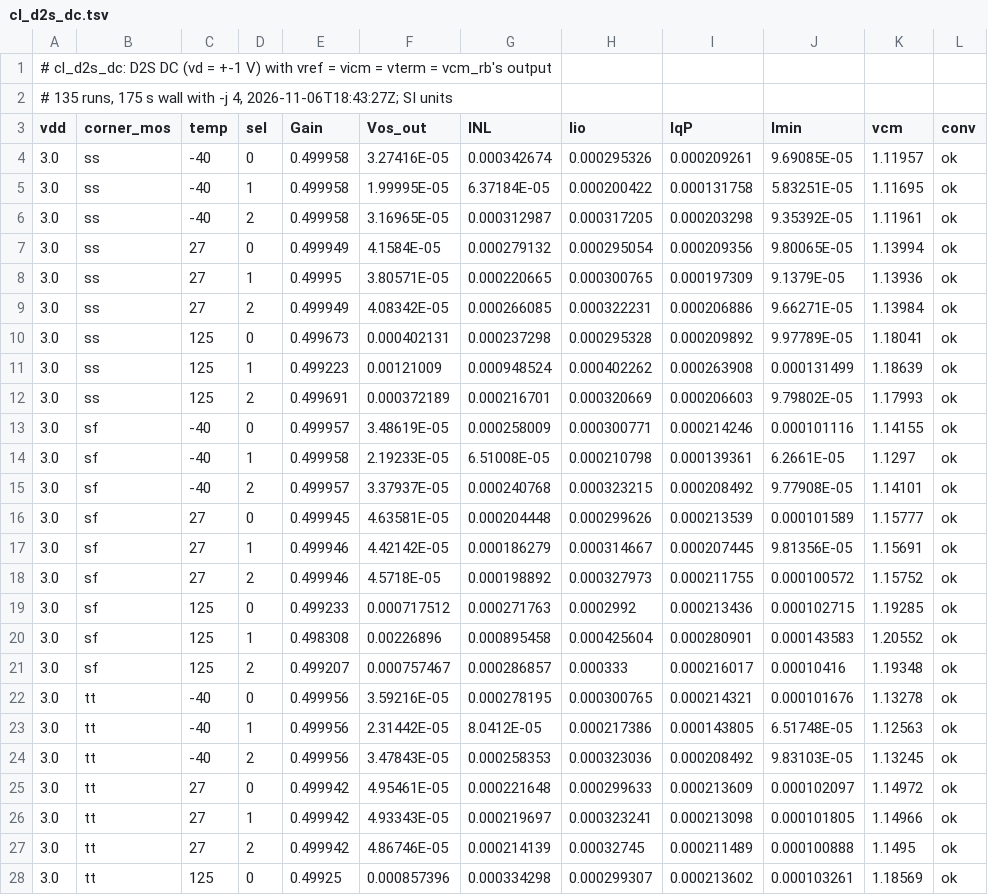
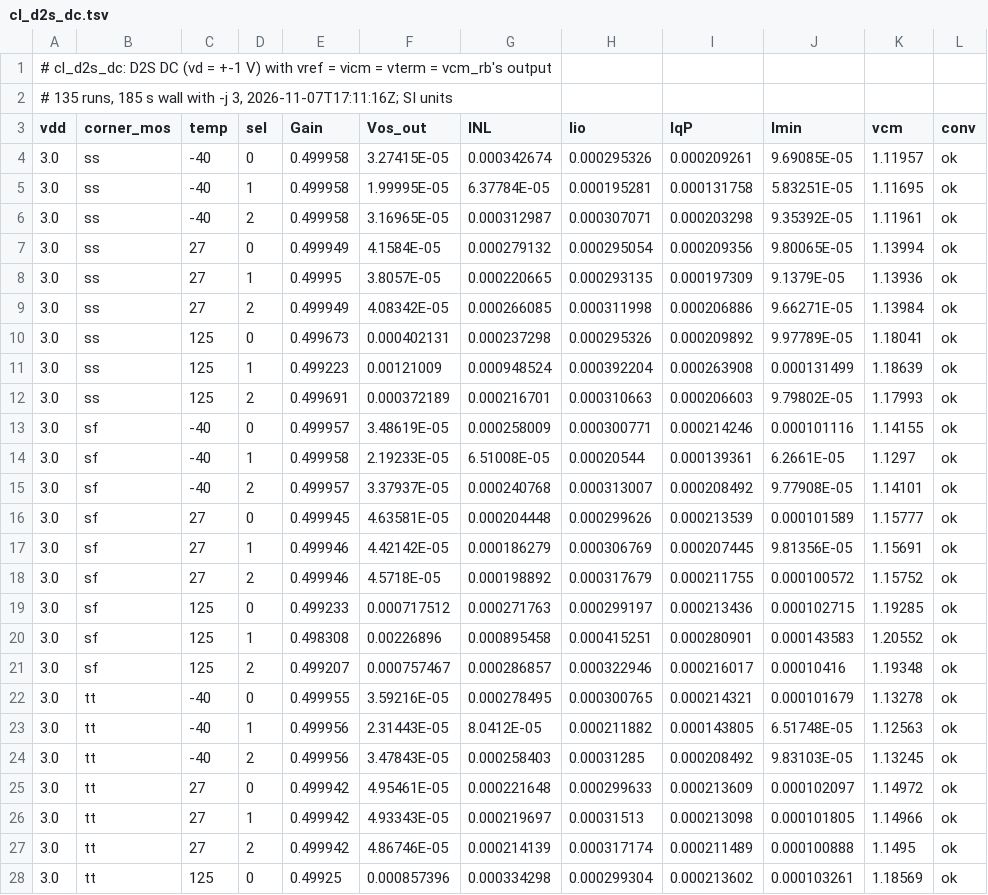
Before and after one commit to tatzelbrumm/sg13cmos5l_cm_ip__single2diff2single, a TSV file: macros/vcm_rb/testbenches/rb_char/results/cl_d2s_dc.tsv, drawn as a sheet; only a part is shown; the diff covers the shown part only.

```diff
--- a/macros/vcm_rb/testbenches/rb_char/results/cl_d2s_dc.tsv
+++ b/macros/vcm_rb/testbenches/rb_char/results/cl_d2s_dc.tsv
@@ -1,28 +1,28 @@
 # cl_d2s_dc: D2S DC (vd = +-1 V) with vref = vicm = vterm = vcm_rb's output
-# 135 runs, 175 s wall with -j 4, 2026-11-06T18:43:27Z; SI units
+# 135 runs, 185 s wall with -j 3, 2026-11-07T17:11:16Z; SI units
 vdd	corner_mos	temp	sel	Gain	Vos_out	INL	Iio	IqP	Imin	vcm	conv
-3.0	ss	-40	0	0.499958	3.27416E-05	0.000342674	0.000295326	0.000209261	9.69085E-05	1.11957	ok
-3.0	ss	-40	1	0.499958	1.99995E-05	6.37184E-05	0.000200422	0.000131758	5.83251E-05	1.11695	ok
-3.0	ss	-40	2	0.499958	3.16965E-05	0.000312987	0.000317205	0.000203298	9.35392E-05	1.11961	ok
+3.0	ss	-40	0	0.499958	3.27415E-05	0.000342674	0.000295326	0.000209261	9.69085E-05	1.11957	ok
+3.0	ss	-40	1	0.499958	1.99995E-05	6.37784E-05	0.000195281	0.000131758	5.83251E-05	1.11695	ok
+3.0	ss	-40	2	0.499958	3.16965E-05	0.000312987	0.000307071	0.000203298	9.35392E-05	1.11961	ok
 3.0	ss	27	0	0.499949	4.1584E-05	0.000279132	0.000295054	0.000209356	9.80065E-05	1.13994	ok
-3.0	ss	27	1	0.49995	3.80571E-05	0.000220665	0.000300765	0.000197309	9.1379E-05	1.13936	ok
-3.0	ss	27	2	0.499949	4.08342E-05	0.000266085	0.000322231	0.000206886	9.66271E-05	1.13984	ok
-3.0	ss	125	0	0.499673	0.000402131	0.000237298	0.000295328	0.000209892	9.97789E-05	1.18041	ok
-3.0	ss	125	1	0.499223	0.00121009	0.000948524	0.000402262	0.000263908	0.000131499	1.18639	ok
-3.0	ss	125	2	0.499691	0.000372189	0.000216701	0.000320669	0.000206603	9.79802E-05	1.17993	ok
+3.0	ss	27	1	0.49995	3.8057E-05	0.000220665	0.000293135	0.000197309	9.1379E-05	1.13936	ok
+3.0	ss	27	2	0.499949	4.08342E-05	0.000266085	0.000311998	0.000206886	9.66271E-05	1.13984	ok
+3.0	ss	125	0	0.499673	0.000402131	0.000237298	0.000295326	0.000209892	9.97789E-05	1.18041	ok
+3.0	ss	125	1	0.499223	0.00121009	0.000948524	0.000392204	0.000263908	0.000131499	1.18639	ok
+3.0	ss	125	2	0.499691	0.000372189	0.000216701	0.000310663	0.000206603	9.79802E-05	1.17993	ok
 3.0	sf	-40	0	0.499957	3.48619E-05	0.000258009	0.000300771	0.000214246	0.000101116	1.14155	ok
-3.0	sf	-40	1	0.499958	2.19233E-05	6.51008E-05	0.000210798	0.000139361	6.2661E-05	1.1297	ok
-3.0	sf	-40	2	0.499957	3.37937E-05	0.000240768	0.000323215	0.000208492	9.77908E-05	1.14101	ok
+3.0	sf	-40	1	0.499958	2.19233E-05	6.51008E-05	0.00020544	0.000139361	6.2661E-05	1.1297	ok
+3.0	sf	-40	2	0.499957	3.37937E-05	0.000240768	0.000313007	0.000208492	9.77908E-05	1.14101	ok
 3.0	sf	27	0	0.499945	4.63581E-05	0.000204448	0.000299626	0.000213539	0.000101589	1.15777	ok
-3.0	sf	27	1	0.499946	4.42142E-05	0.000186279	0.000314667	0.000207445	9.81356E-05	1.15691	ok
-3.0	sf	27	2	0.499946	4.5718E-05	0.000198892	0.000327973	0.000211755	0.000100572	1.15752	ok
-3.0	sf	125	0	0.499233	0.000717512	0.000271763	0.0002992	0.000213436	0.000102715	1.19285	ok
-3.0	sf	125	1	0.498308	0.00226896	0.000895458	0.000425604	0.000280901	0.000143583	1.20552	ok
-3.0	sf	125	2	0.499207	0.000757467	0.000286857	0.000333	0.000216017	0.00010416	1.19348	ok
-3.0	tt	-40	0	0.499956	3.59216E-05	0.000278195	0.000300765	0.000214321	0.000101676	1.13278	ok
-3.0	tt	-40	1	0.499956	2.31442E-05	8.0412E-05	0.000217386	0.000143805	6.51748E-05	1.12563	ok
-3.0	tt	-40	2	0.499956	3.47843E-05	0.000258353	0.000323036	0.000208492	9.83103E-05	1.13245	ok
+3.0	sf	27	1	0.499946	4.42142E-05	0.000186279	0.000306769	0.000207445	9.81356E-05	1.15691	ok
+3.0	sf	27	2	0.499946	4.5718E-05	0.000198892	0.000317679	0.000211755	0.000100572	1.15752	ok
+3.0	sf	125	0	0.499233	0.000717512	0.000271763	0.000299197	0.000213436	0.000102715	1.19285	ok
+3.0	sf	125	1	0.498308	0.00226896	0.000895458	0.000415251	0.000280901	0.000143583	1.20552	ok
+3.0	sf	125	2	0.499207	0.000757467	0.000286857	0.000322946	0.000216017	0.00010416	1.19348	ok
+3.0	tt	-40	0	0.499955	3.59216E-05	0.000278495	0.000300765	0.000214321	0.000101679	1.13278	ok
+3.0	tt	-40	1	0.499956	2.31443E-05	8.0412E-05	0.000211882	0.000143805	6.51748E-05	1.12563	ok
+3.0	tt	-40	2	0.499956	3.47843E-05	0.000258403	0.00031285	0.000208492	9.83103E-05	1.13245	ok
 3.0	tt	27	0	0.499942	4.95461E-05	0.000221648	0.000299633	0.000213609	0.000102097	1.14972	ok
-3.0	tt	27	1	0.499942	4.93343E-05	0.000219697	0.000323241	0.000213098	0.000101805	1.14966	ok
-3.0	tt	27	2	0.499942	4.86746E-05	0.000214139	0.00032745	0.000211489	0.000100888	1.1495	ok
-3.0	tt	125	0	0.49925	0.000857396	0.000334298	0.000299307	0.000213602	0.000103261	1.18569	ok
+3.0	tt	27	1	0.499942	4.93343E-05	0.000219697	0.00031513	0.000213098	0.000101805	1.14966	ok
+3.0	tt	27	2	0.499942	4.86746E-05	0.000214139	0.000317174	0.000211489	0.000100888	1.1495	ok
+3.0	tt	125	0	0.49925	0.000857396	0.000334298	0.000299304	0.000213602	0.000103261	1.18569	ok
```
Also changed, not shown: 99 edited cells elsewhere in this file.
